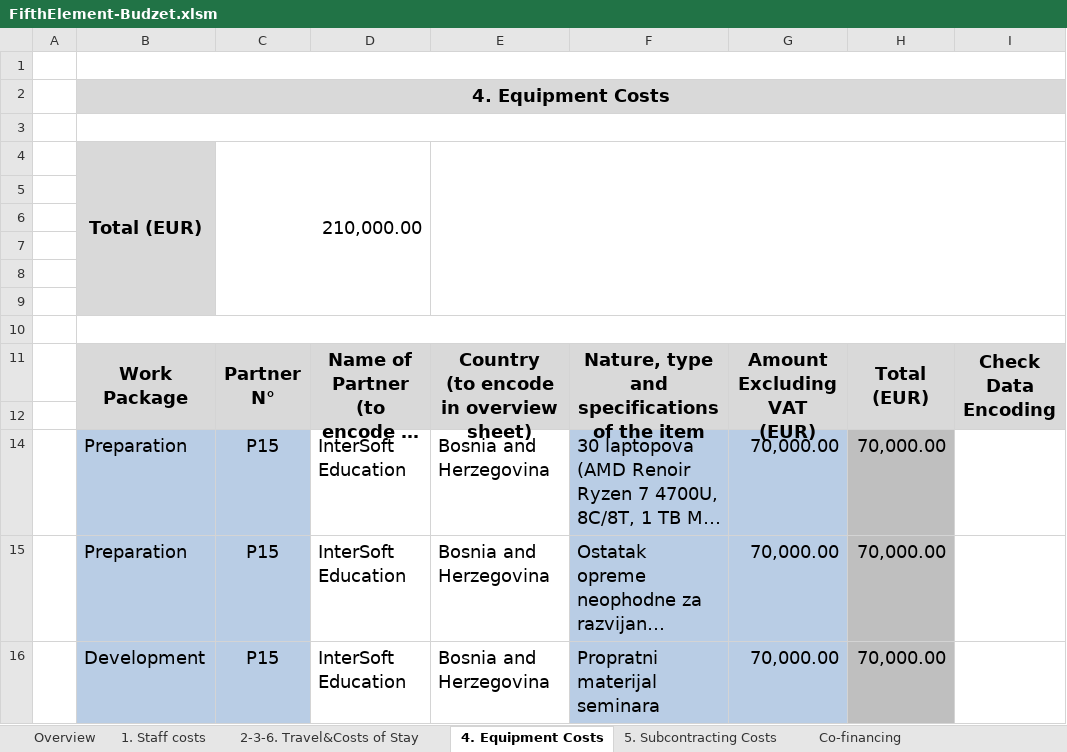
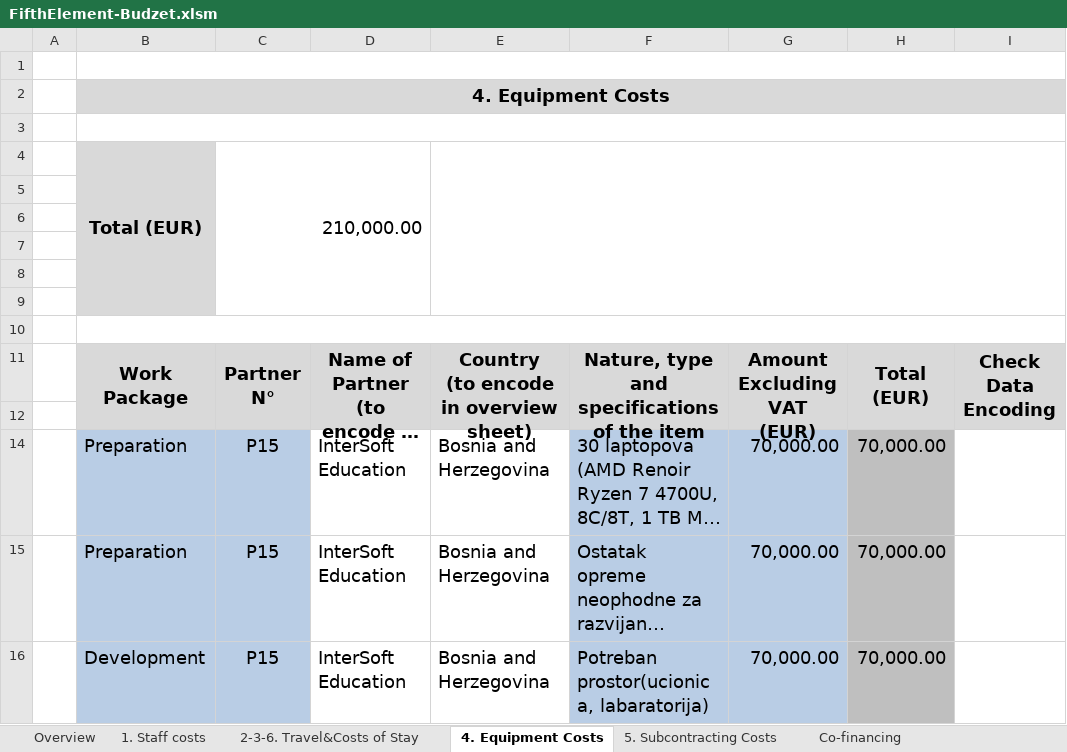
Before and after one commit to halidak/USP-FifthElement, an Excel workbook: FifthElement-Budzet.xlsm, sheet 4. Equipment Costs, drawn as a sheet; long unchanged cells end in …; values as stored, in another font and other column widths than the file's, no borders; charts and pictures and conditional formats not drawn; the diff names each change by its address in the sheet, - before the commit and + after, or states it on an @@ line.

```diff
--- a/FifthElement-Budzet.xlsm (sheet 4. Equipment Costs)
+++ b/FifthElement-Budzet.xlsm (sheet 4. Equipment Costs)
-F16: Propratni materijal seminara
+F16: Potreban prostor(ucionica, labaratorija)
```
Also changed, not shown: sheet 2-3-6. Travel&Costs of Stay, sheet Breakdown & Project Funding, sheet Overview, sheet 1. Staff costs.
